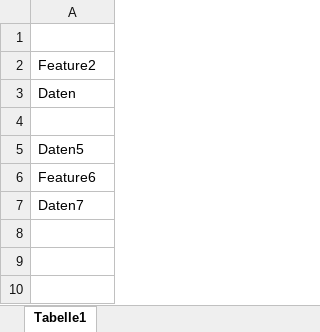
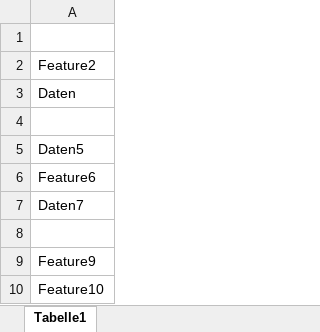
Before and after one commit to markusP1991/TestMP, an Excel workbook: Testdaten.xlsx, sheet Tabelle1, drawn as a sheet; values as stored, in another font and other column widths than the file's, no borders; the diff names each change by its address in the sheet, - before the commit and + after, or states it on an @@ line.

Commit message:
Feature 9 und 10

```diff
--- a/Testdaten.xlsx (sheet Tabelle1)
+++ b/Testdaten.xlsx (sheet Tabelle1)
+row 8: (empty)
+row 9: Feature9
+row 10: Feature10
```
